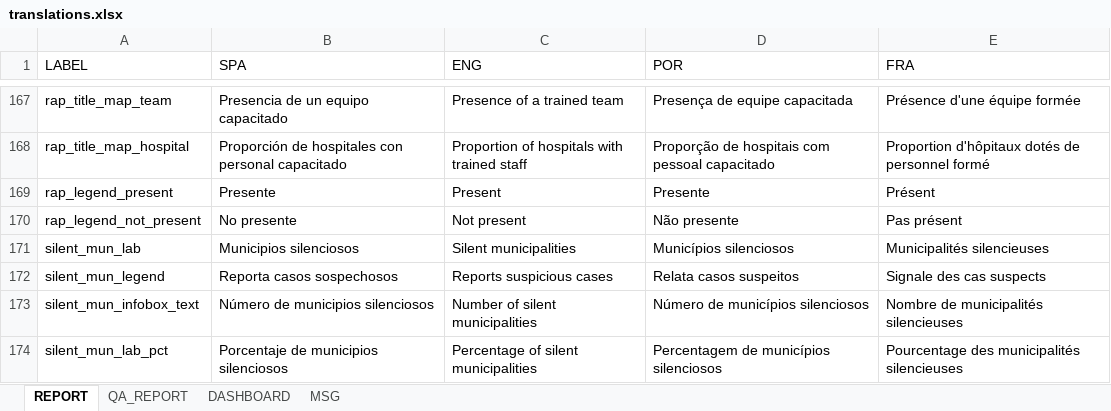
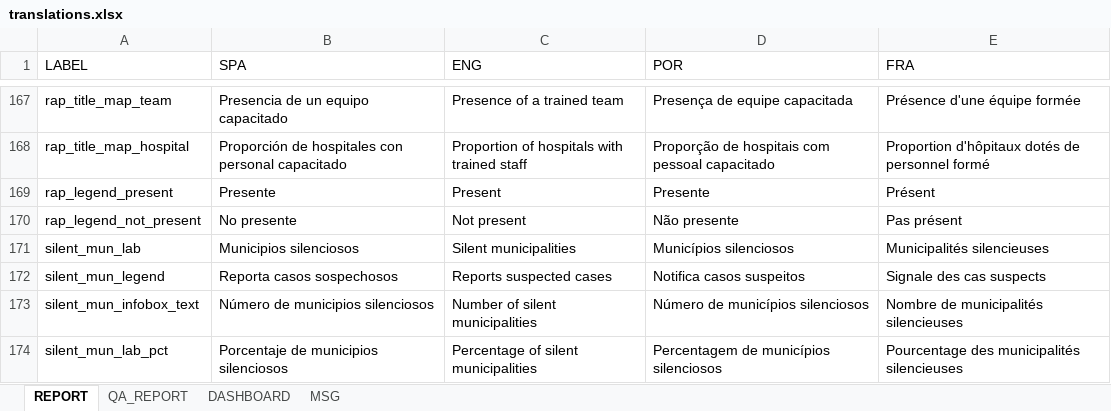
Before and after one commit to IM-Data-PAHO/mr-risk-assessment-regional, an Excel workbook: src/R/translations.xlsx, sheet REPORT, drawn as a sheet; only a part is shown, gaps mark what is left out; values as stored, in another font and other column widths than the file's, no cell formats; the diff names each change by its address in the sheet, - before the commit and + after, or states it on an @@ line.

Commit message:
Added revised translations

```diff
--- a/src/R/translations.xlsx (sheet REPORT)
+++ b/src/R/translations.xlsx (sheet REPORT)
-C172 (ENG): Reports suspicious cases
+C172 (ENG): Reports suspected cases
-D172 (POR): Relata casos suspeitos
+D172 (POR): Notifica casos suspeitos
```
Also changed, not shown: sheet DASHBOARD, cell formats.
